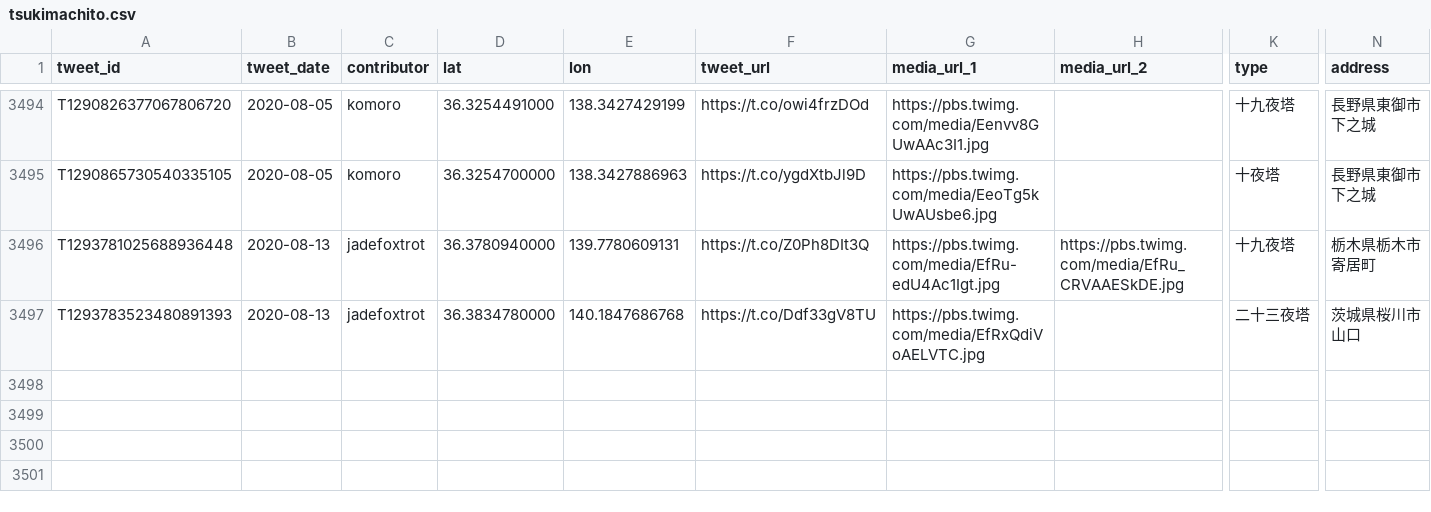
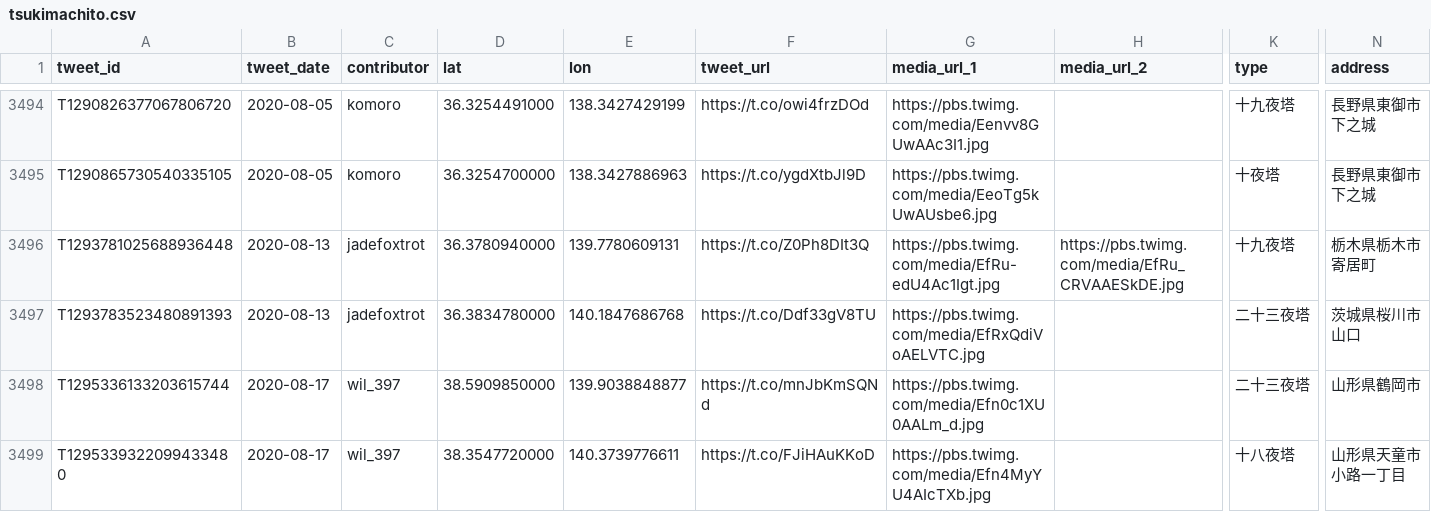
Before and after one commit to midoriit/tsukimachito, a CSV file: tsukimachito.csv, drawn as a sheet; only a part is shown, gaps mark what is left out; rows hold the shown columns only; the diff covers the shown part only; the diff names each change by its address in the sheet, - before the commit and + after, or states it on an @@ line.

```diff
--- a/tsukimachito.csv
+++ b/tsukimachito.csv
+row 3498: T1295336133203615744 | 2020-08-17 | wil_397 | 38.5909850000 | 139.9038848877 | https://t.co/mnJbKmSQNd | https://pbs.twimg.com/media/Efn0c1XU0AALm_d.jpg |  | 二十三夜塔 | 山形県鶴岡市
+row 3499: T1295339322099433480 | 2020-08-17 | wil_397 | 38.3547720000 | 140.3739776611 | https://t.co/FJiHAuKKoD | https://pbs.twimg.com/media/Efn4MyYU4AIcTXb.jpg |  | 十八夜塔 | 山形県天童市小路一丁目
```
Also changed, not shown: 2 added rows and 8 edited cells elsewhere in this file, 2 other files.
